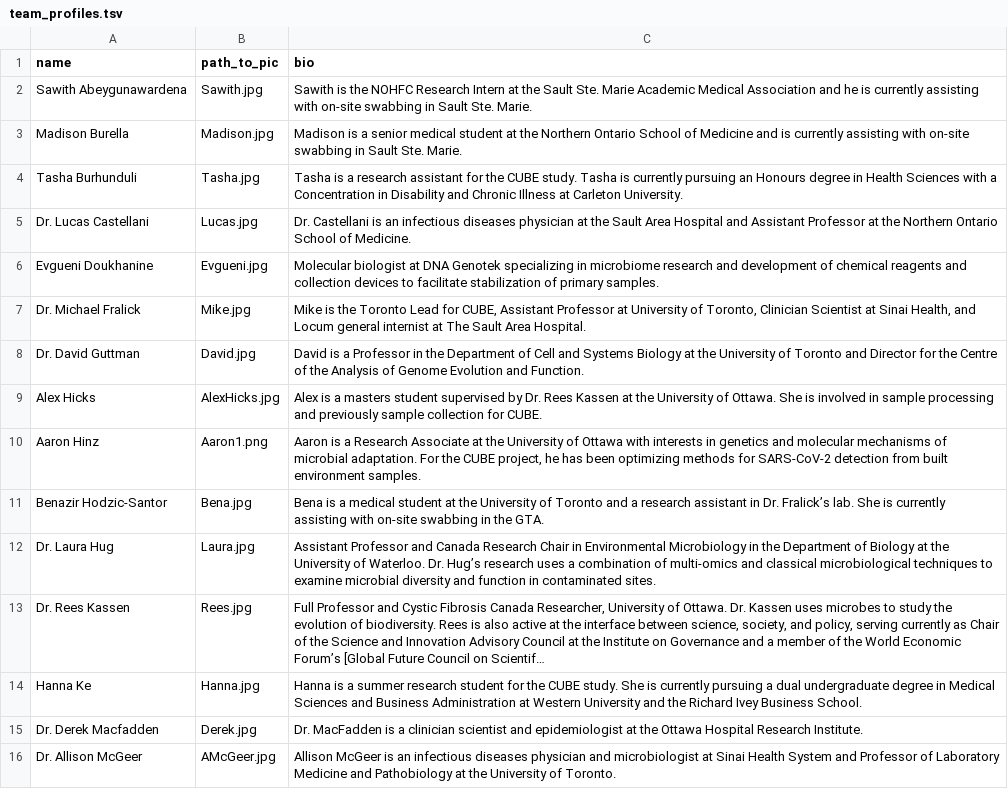
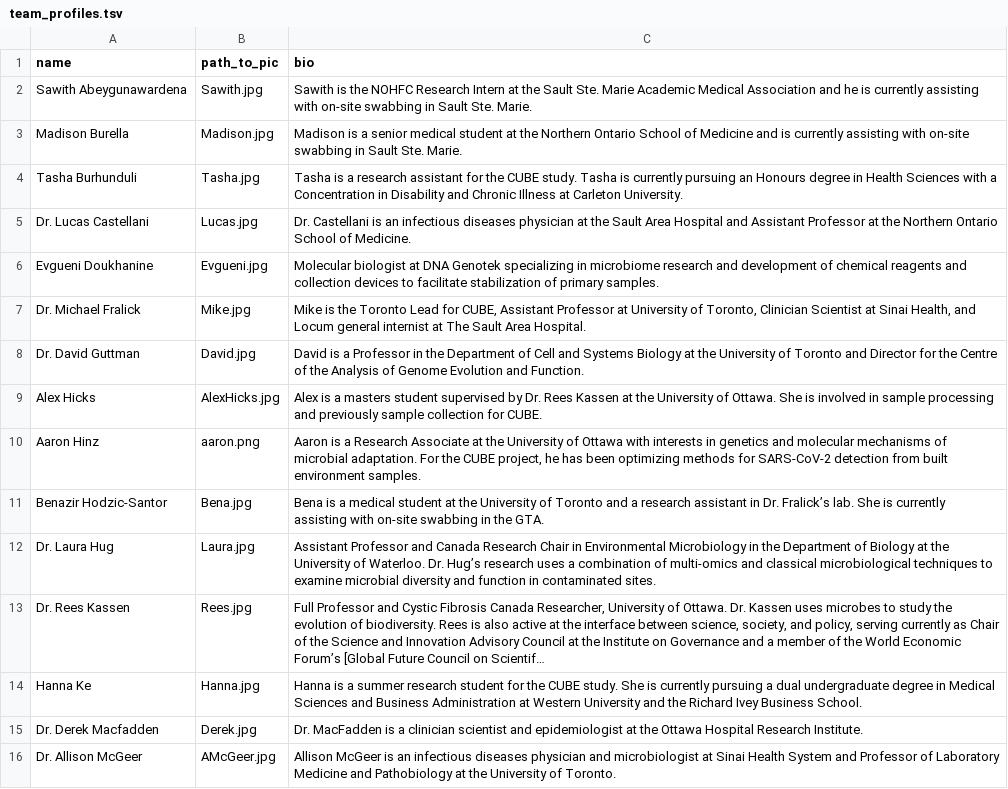
Before and after one commit to CUBE-Ontario/CUBE-Ontario.github.io, a TSV file: data/team_profiles.tsv, drawn as a sheet; only a part is shown; long unchanged cells end in ….

Commit message:
maybe buiilding first with new names will load the photos properly

```diff
--- a/data/team_profiles.tsv
+++ b/data/team_profiles.tsv
@@ -9,3 +9,3 @@ Dr. David Guttman	David.jpg	David is a Professor in the Department of Cell and S
 Alex Hicks	AlexHicks.jpg	Alex is a masters student supervised by Dr. Rees Kassen at the University of Ottawa. She is involved in sample processing and previously sample collection for CUBE.
-Aaron Hinz	Aaron1.png	Aaron is a Research Associate at the University of Ottawa with interests in genetics and molecular mechanisms of microbial adaptation. For the CUBE project, he has been optimizing methods for SARS-CoV-2 detection from built environment samples.
+Aaron Hinz	aaron.png	Aaron is a Research Associate at the University of Ottawa with interests in genetics and molecular mechanisms of microbial adaptation. For the CUBE project, he has been optimizing methods for SARS-CoV-2 detection from built environment samples.
 Benazir Hodzic-Santor	Bena.jpg	Bena is a medical student at the University of Toronto and a research assistant in Dr. Fralick’s lab. She is currently assisting with on-site swabbing in the GTA.
```
Also changed, not shown: 3 other files.
